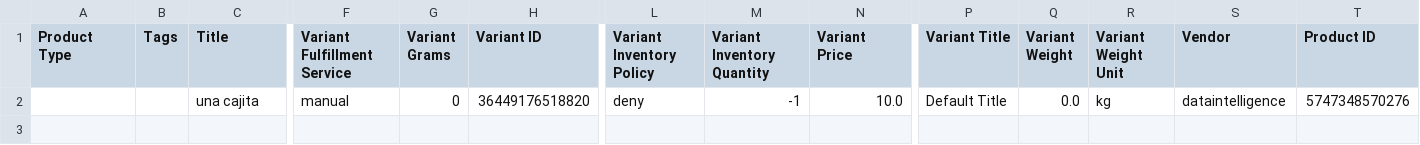
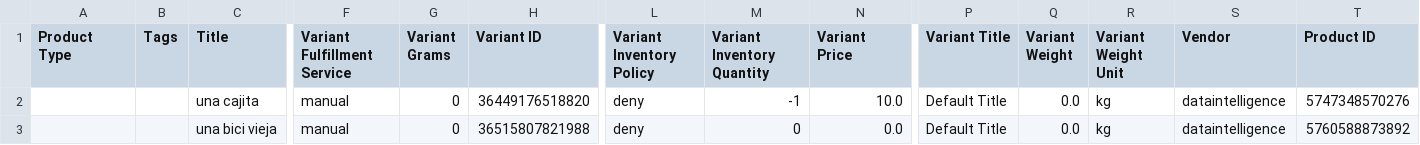
Before and after one commit to Sud-Austral/dropbox_to_github, a CSV file: data_productos.csv, drawn as a sheet; only a part is shown, gaps mark what is left out; rows hold the shown columns only; the diff names each change by its address in the sheet, - before the commit and + after, or states it on an @@ line.

Commit message:
Repositorio Actualizado

```diff
--- a/data_productos.csv
+++ b/data_productos.csv
+row 3:  |  | una bici vieja | manual | 0 | 36515807821988 | deny | 0 | 0.0 | Default Title | 0.0 | kg | dataintelligence | 5760588873892
```
